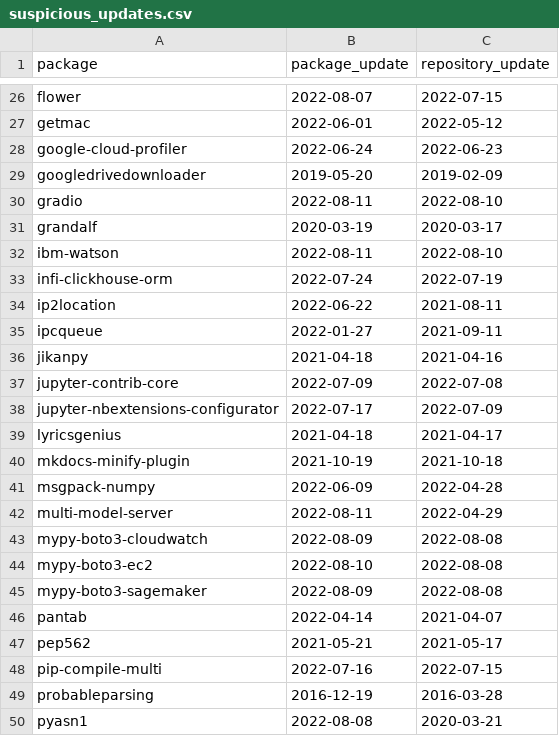
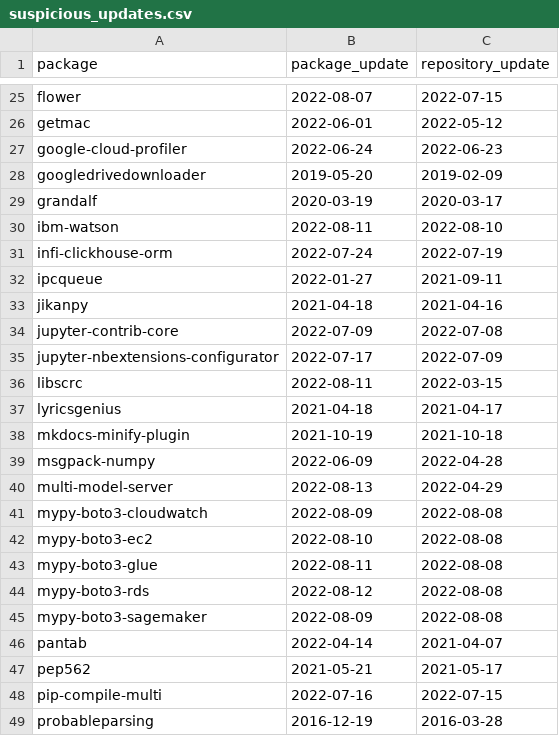
Before and after one commit to trickest/packages, a CSV file: pypi/suspicious_updates.csv, drawn as a sheet; only a part is shown, gaps mark what is left out; the shorter side is filled out with more unchanged rows; the diff covers the shown part only.

```diff
--- a/pypi/suspicious_updates.csv
+++ b/pypi/suspicious_updates.csv
@@ -29,3 +28,2 @@ google-cloud-profiler,2022-06-24,2022-06-23
 googledrivedownloader,2019-05-20,2019-02-09
-gradio,2022-08-11,2022-08-10
 grandalf,2020-03-19,2020-03-17
@@ -33,3 +31,2 @@ ibm-watson,2022-08-11,2022-08-10
 infi-clickhouse-orm,2022-07-24,2022-07-19
-ip2location,2022-06-22,2021-08-11
 ipcqueue,2022-01-27,2021-09-11
@@ -38,2 +35,3 @@ jupyter-contrib-core,2022-07-09,2022-07-08
 jupyter-nbextensions-configurator,2022-07-17,2022-07-09
+libscrc,2022-08-11,2022-03-15
 lyricsgenius,2021-04-18,2021-04-17
@@ -41,5 +39,7 @@ mkdocs-minify-plugin,2021-10-19,2021-10-18
 msgpack-numpy,2022-06-09,2022-04-28
-multi-model-server,2022-08-11,2022-04-29
+multi-model-server,2022-08-13,2022-04-29
 mypy-boto3-cloudwatch,2022-08-09,2022-08-08
 mypy-boto3-ec2,2022-08-10,2022-08-08
+mypy-boto3-glue,2022-08-11,2022-08-08
+mypy-boto3-rds,2022-08-12,2022-08-08
 mypy-boto3-sagemaker,2022-08-09,2022-08-08
```
Also changed, not shown: 2 added rows, 3 removed rows and 14 edited cells elsewhere in this file, pypi/broken_urls.csv, 1 other file.
